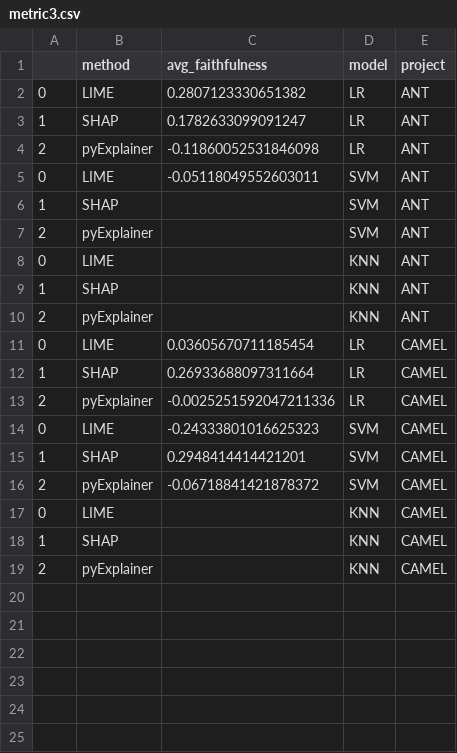
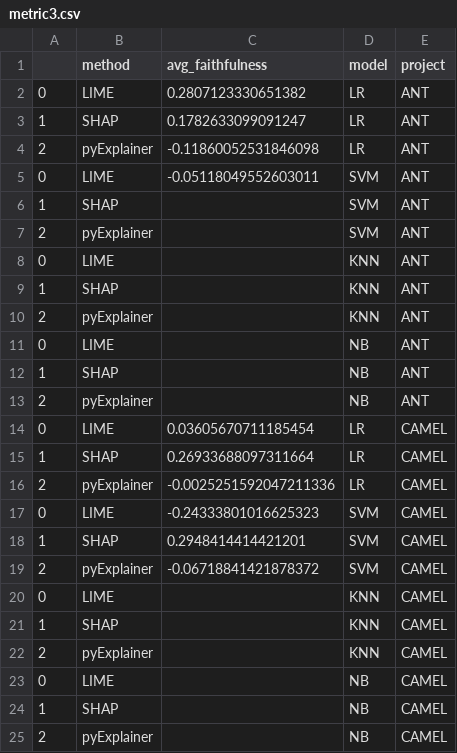
Before and after one commit to shinwenyip/xai-swe, a CSV file: eval_results/metric3.csv, drawn as a sheet; the diff names each change by its address in the sheet, - before the commit and + after, or states it on an @@ line.

```diff
--- a/eval_results/metric3.csv
+++ b/eval_results/metric3.csv
+row 11: 0 | LIME |  | NB | ANT
+row 12: 1 | SHAP |  | NB | ANT
+row 13: 2 | pyExplainer |  | NB | ANT
+row 23: 0 | LIME |  | NB | CAMEL
+row 24: 1 | SHAP |  | NB | CAMEL
+row 25: 2 | pyExplainer |  | NB | CAMEL
```
Also changed, not shown: eval_results/metric1.csv, eval_results/metric4.csv, 6 other files.
